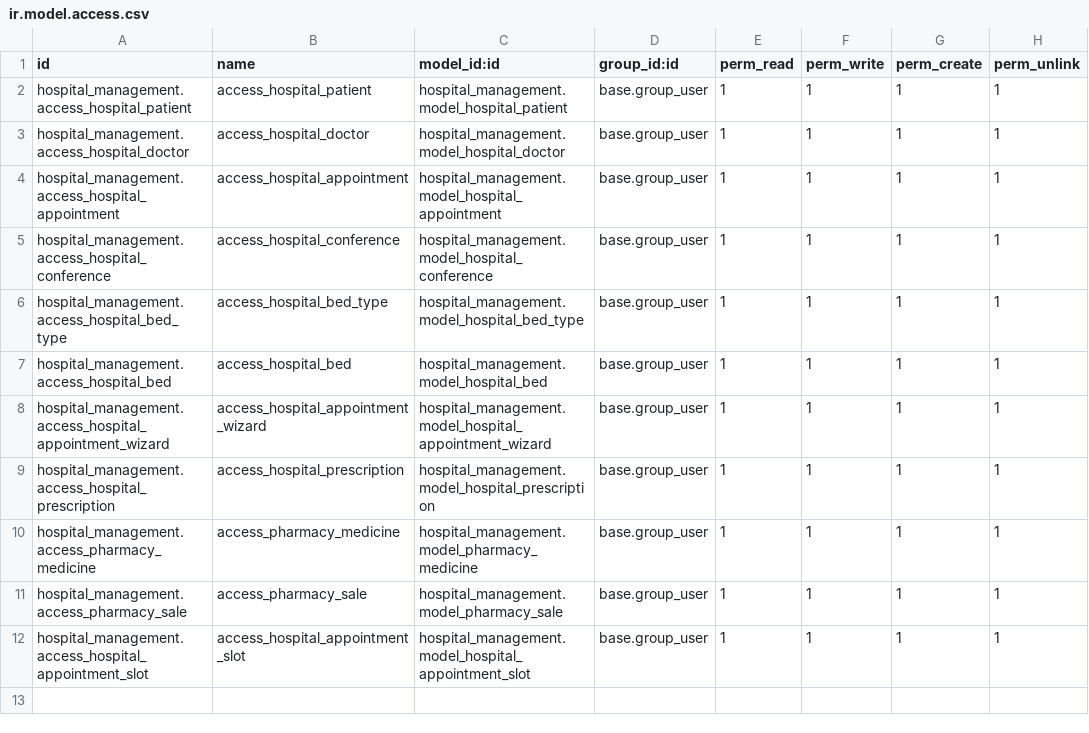
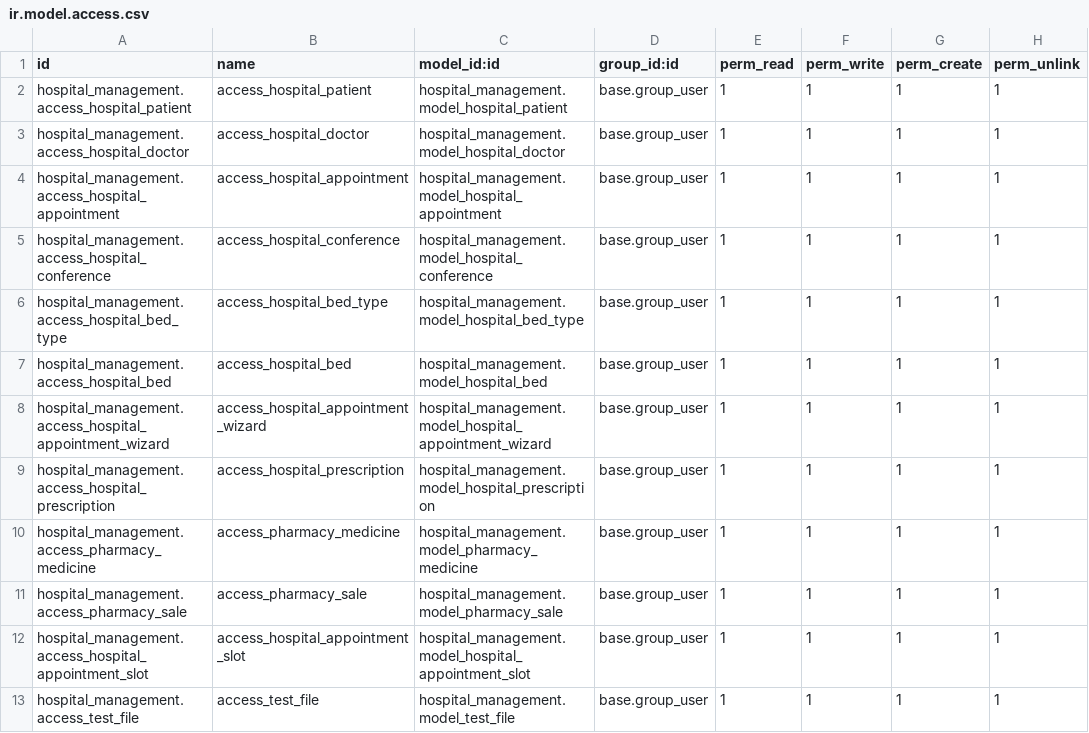
Before and after one commit to neelp2303/Odoo_Hospital_Project, a CSV file: custom_modules/hospital_management/security/ir.model.access.csv, drawn as a sheet.

```diff
--- a/custom_modules/hospital_management/security/ir.model.access.csv
+++ b/custom_modules/hospital_management/security/ir.model.access.csv
@@ -12 +12,2 @@ hospital_management.access_pharmacy_sale,access_pharmacy_sale,hospital_managemen
 hospital_management.access_hospital_appointment_slot,access_hospital_appointment_slot,hospital_management.model_hospital_appointment_slot,base.group_user,1,1,1,1
+hospital_management.access_test_file,access_test_file,hospital_management.model_test_file,base.group_user,1,1,1,1
```
Also changed, not shown: 3 other files.
